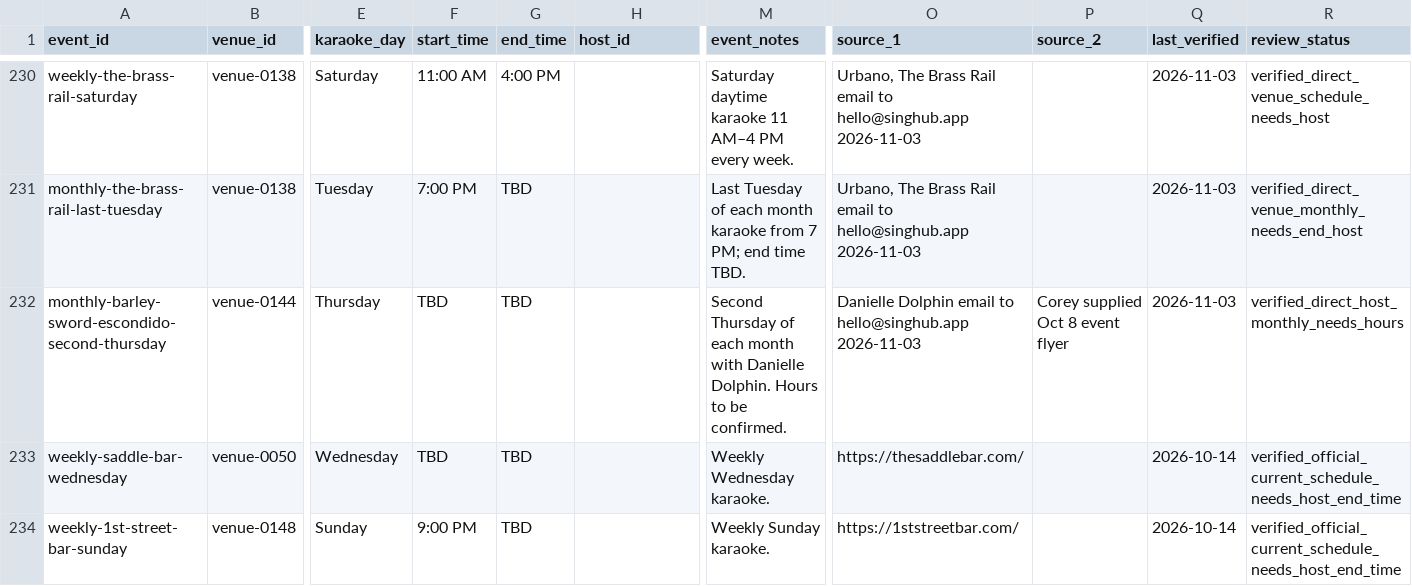
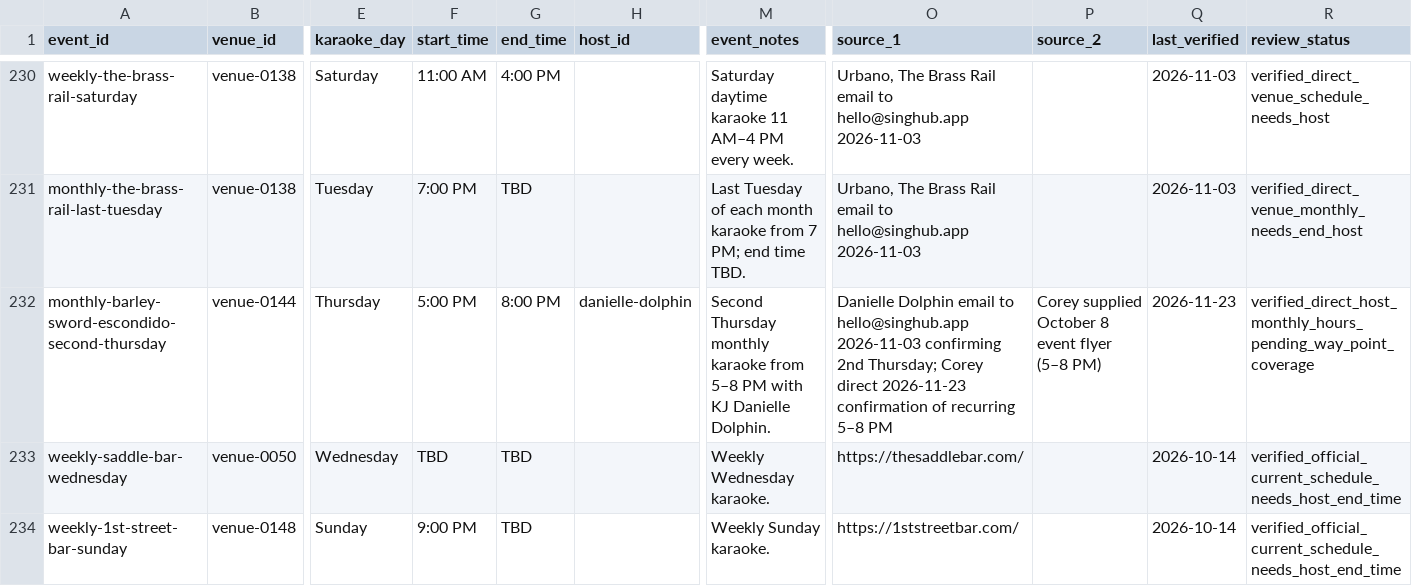
Before and after one commit to whiteinkcreates/singhub, a TSV file: public/data/events_by_night.tsv, drawn as a sheet; only a part is shown, gaps mark what is left out; the diff names each change by its address in the sheet, - before the commit and + after, or states it on an @@ line.

Commit message:
fix(events): confirm Barley & Sword monthly Danielle 5–8 PM

```diff
--- a/public/data/events_by_night.tsv
+++ b/public/data/events_by_night.tsv
-F232 (start_time): TBD
+F232 (start_time): 5:00 PM
-G232 (end_time): TBD
+G232 (end_time): 8:00 PM
-H232 (host_id): (empty)
+H232 (host_id): danielle-dolphin
-M232 (event_notes): Second Thursday of each month with Danielle Dolphin. Hours to be confirmed.
+M232 (event_notes): Second Thursday monthly karaoke from 5–8 PM with KJ Danielle Dolphin.
-O232 (source_1): …hello@singhub.app 2026-11-03
+O232 (source_1): …hello@singhub.app 2026-11-03 confirming 2nd Thursday; Corey direct 2026-11-23 confirmation of recurring 5–8 PM
-P232 (source_2): Corey supplied Oct 8 event flyer
+P232 (source_2): Corey supplied October 8 event flyer (5–8 PM)
-Q232 (last_verified): 2026-11-03
+Q232 (last_verified): 2026-11-23
-R232 (review_status): verified_direct_host_monthly_needs_hours
+R232 (review_status): verified_direct_host_monthly_hours_pending_way_point_coverage
```
